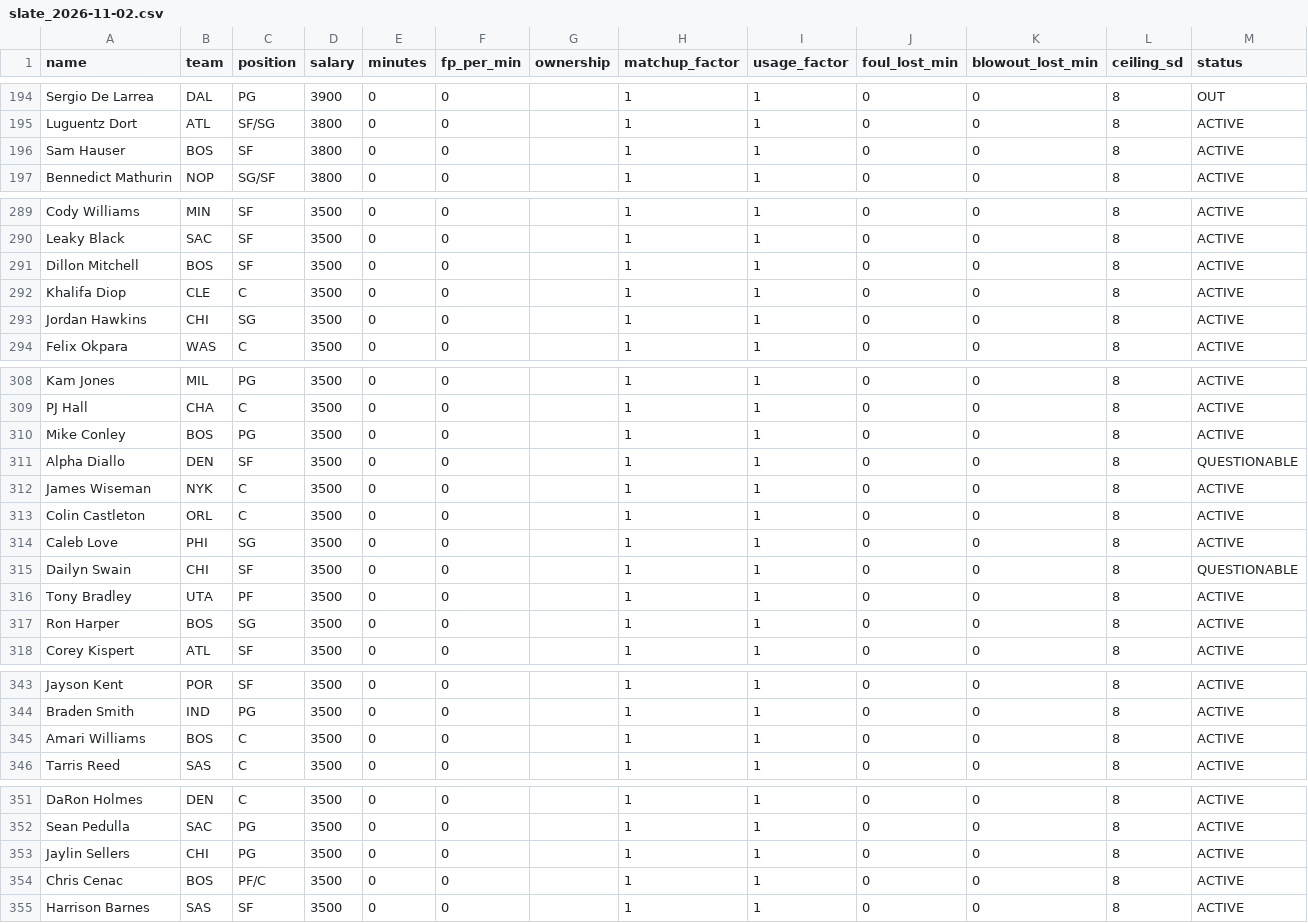
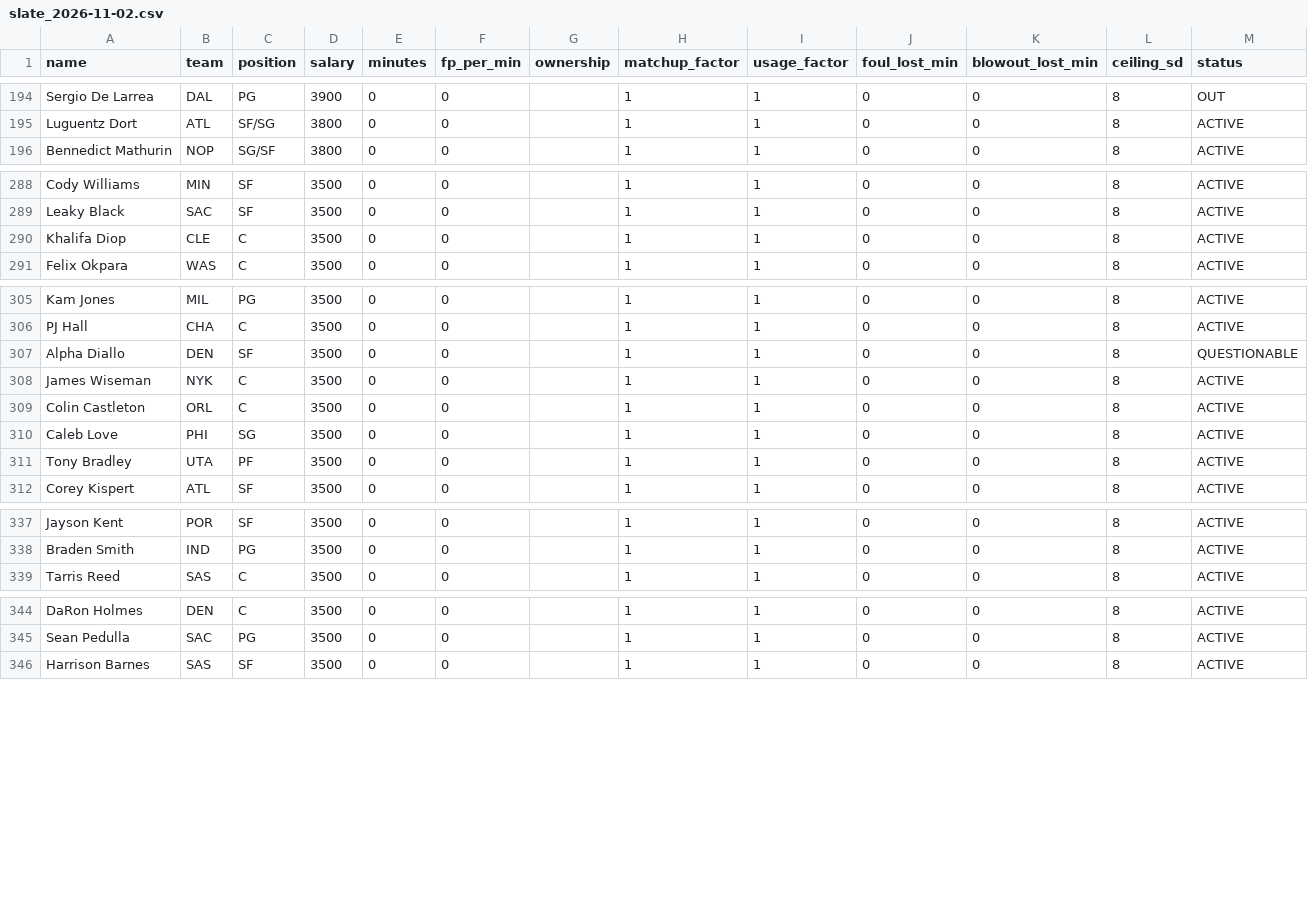
Before and after one commit to slxsh17/NBA-Edge, a CSV file: data/slate_2026-11-02.csv, drawn as a sheet; only a part is shown, gaps mark what is left out; the diff covers the shown part only.

```diff
--- a/data/slate_2026-11-02.csv
+++ b/data/slate_2026-11-02.csv
@@ -195,3 +195,2 @@ Sergio De Larrea,DAL,PG,3900,0,0,,1,1,0,0,8,OUT
 Luguentz Dort,ATL,SF/SG,3800,0,0,,1,1,0,0,8,ACTIVE
-Sam Hauser,BOS,SF,3800,0,0,,1,1,0,0,8,ACTIVE
 Bennedict Mathurin,NOP,SG/SF,3800,0,0,,1,1,0,0,8,ACTIVE
@@ -290,5 +289,3 @@ Cody Williams,MIN,SF,3500,0,0,,1,1,0,0,8,ACTIVE
 Leaky Black,SAC,SF,3500,0,0,,1,1,0,0,8,ACTIVE
-Dillon Mitchell,BOS,SF,3500,0,0,,1,1,0,0,8,ACTIVE
 Khalifa Diop,CLE,C,3500,0,0,,1,1,0,0,8,ACTIVE
-Jordan Hawkins,CHI,SG,3500,0,0,,1,1,0,0,8,ACTIVE
 Felix Okpara,WAS,C,3500,0,0,,1,1,0,0,8,ACTIVE
@@ -309,3 +306,2 @@ Kam Jones,MIL,PG,3500,0,0,,1,1,0,0,8,ACTIVE
 PJ Hall,CHA,C,3500,0,0,,1,1,0,0,8,ACTIVE
-Mike Conley,BOS,PG,3500,0,0,,1,1,0,0,8,ACTIVE
 Alpha Diallo,DEN,SF,3500,0,0,,1,1,0,0,8,QUESTIONABLE
@@ -314,5 +310,3 @@ Colin Castleton,ORL,C,3500,0,0,,1,1,0,0,8,ACTIVE
 Caleb Love,PHI,SG,3500,0,0,,1,1,0,0,8,ACTIVE
-Dailyn Swain,CHI,SF,3500,0,0,,1,1,0,0,8,QUESTIONABLE
 Tony Bradley,UTA,PF,3500,0,0,,1,1,0,0,8,ACTIVE
-Ron Harper,BOS,SG,3500,0,0,,1,1,0,0,8,ACTIVE
 Corey Kispert,ATL,SF,3500,0,0,,1,1,0,0,8,ACTIVE
@@ -344,3 +338,2 @@ Jayson Kent,POR,SF,3500,0,0,,1,1,0,0,8,ACTIVE
 Braden Smith,IND,PG,3500,0,0,,1,1,0,0,8,ACTIVE
-Amari Williams,BOS,C,3500,0,0,,1,1,0,0,8,ACTIVE
 Tarris Reed,SAS,C,3500,0,0,,1,1,0,0,8,ACTIVE
@@ -352,4 +345,2 @@ DaRon Holmes,DEN,C,3500,0,0,,1,1,0,0,8,ACTIVE
 Sean Pedulla,SAC,PG,3500,0,0,,1,1,0,0,8,ACTIVE
-Jaylin Sellers,CHI,PG,3500,0,0,,1,1,0,0,8,ACTIVE
-Chris Cenac,BOS,PF/C,3500,0,0,,1,1,0,0,8,ACTIVE
 Harrison Barnes,SAS,SF,3500,0,0,,1,1,0,0,8,ACTIVE
```
Also changed, not shown: 1 removed row, 32 moved rows and 3 edited cells elsewhere in this file, 18 other files.
